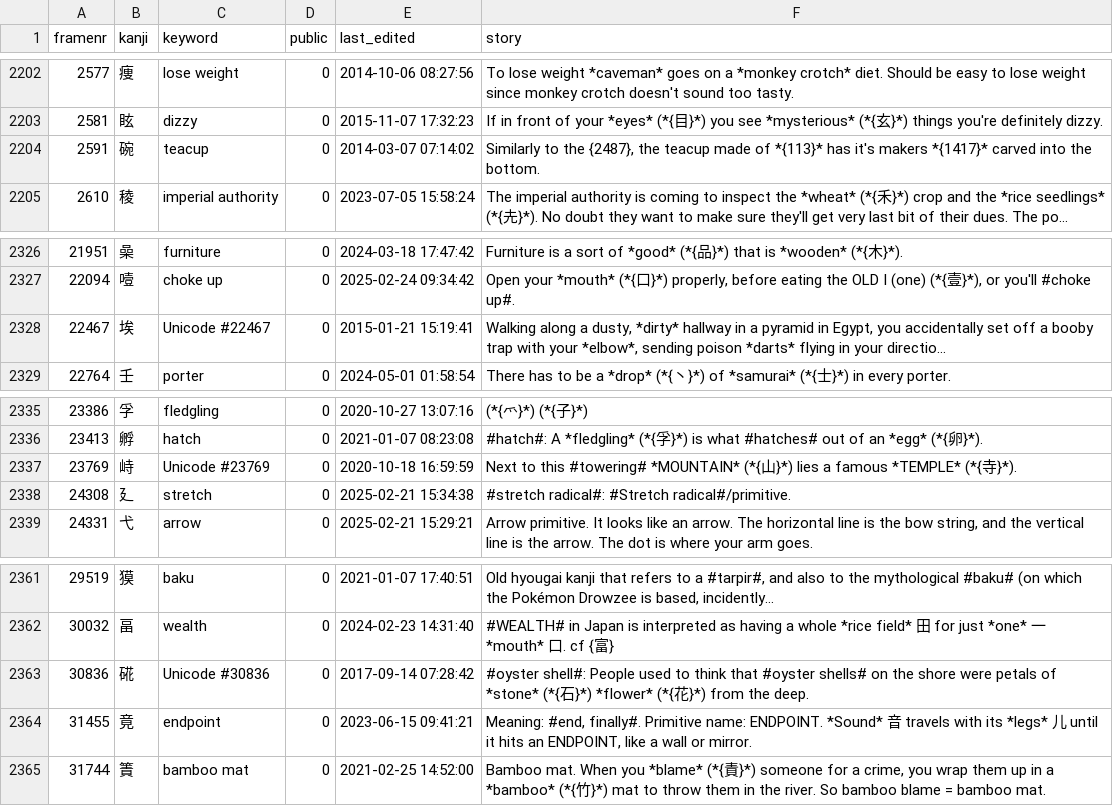
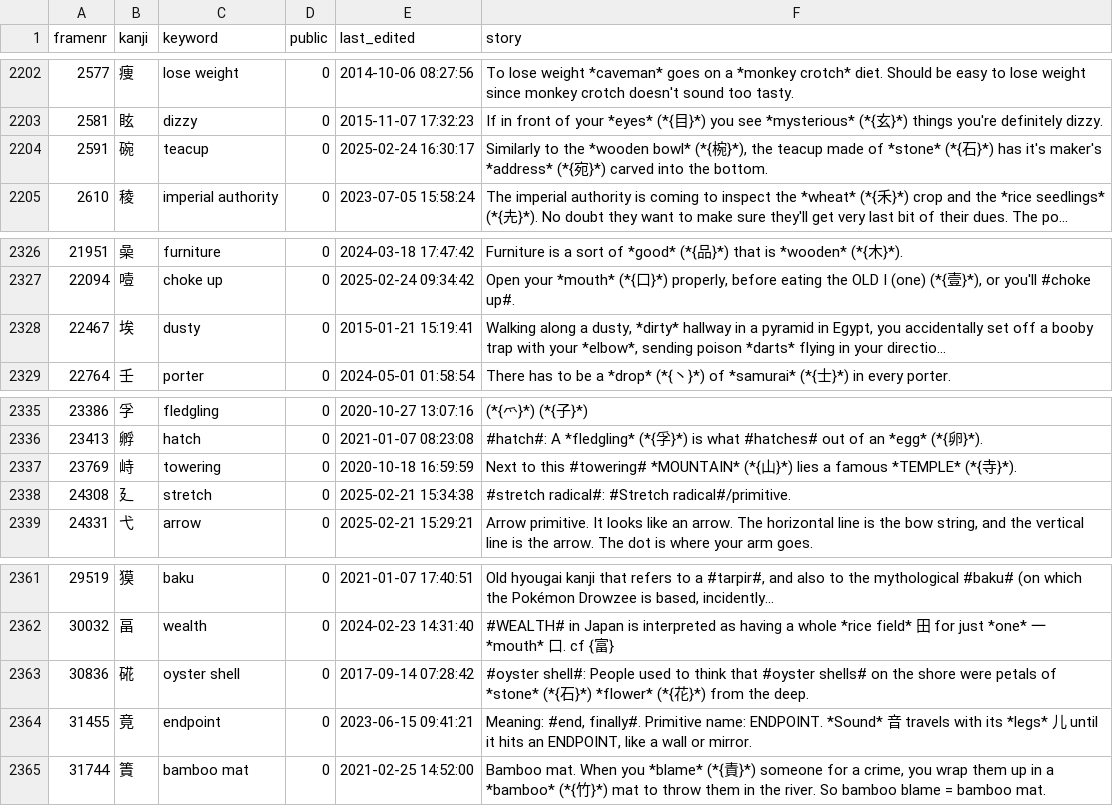
Before and after one commit to AntonioCarlini/japanese, a CSV file: external/my_stories.csv, drawn as a sheet; only a part is shown, gaps mark what is left out; long unchanged cells end in …; the diff covers the shown part only; the diff names each change by its address in the sheet, - before the commit and + after, or states it on an @@ line.

Commit message:
external/my_stories.csv: further story updates
Some updates added to fix the prototype web page. Also took this opportunity to add names for all the unnamed "Unicode #NNNNN" characters that have a story attached.

```diff
--- a/external/my_stories.csv
+++ b/external/my_stories.csv
-E2204 (last_edited): 2014-03-07 07:14:02
+E2204 (last_edited): 2025-02-24 16:30:17
-F2204 (story): …to the {2487}, the teacup made of *{113}* has it's makers *{1417}* carved into…
+F2204 (story): …to the *wooden bowl* (*{椀}*), the teacup made of *stone* (*{石}*) has it's maker's *address* (*{宛}*) carved into…
-C2328 (keyword): Unicode #22467
+C2328 (keyword): dusty
-C2337 (keyword): Unicode #23769
+C2337 (keyword): towering
-C2363 (keyword): Unicode #30836
+C2363 (keyword): oyster shell
```
Also changed, not shown: 15 edited cells elsewhere in this file.
